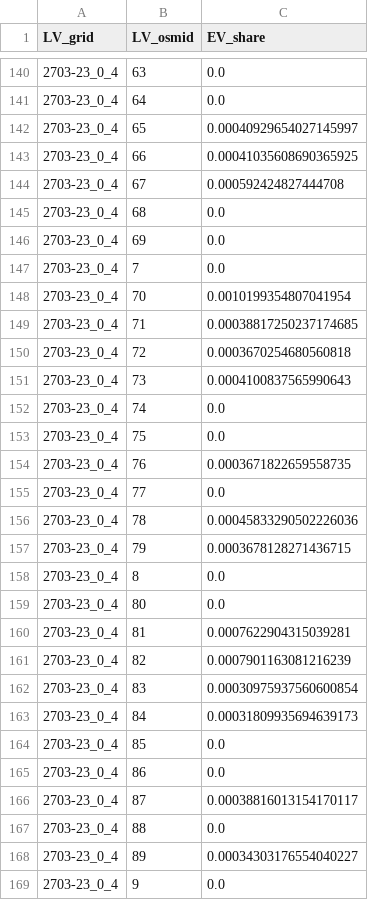
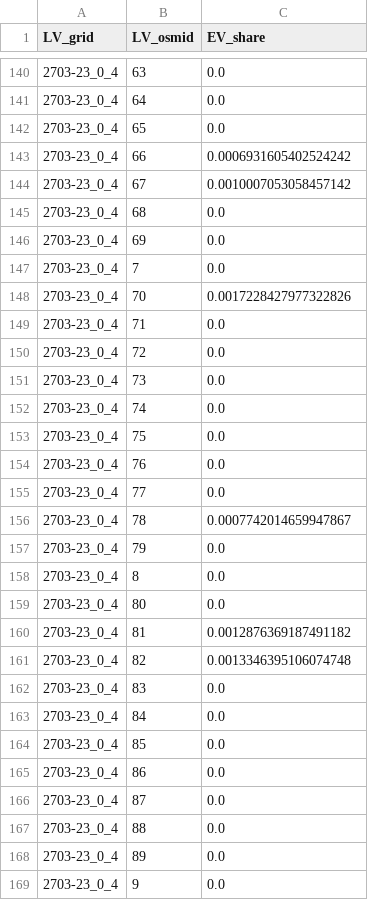
Before and after one commit to Jbartha02/OPF-Riehen-Data, a CSV file: 2703_23_homogen/2030/ev_alternativ/ev_allocation.csv, drawn as a sheet; only a part is shown, gaps mark what is left out; the diff covers the shown part only.

```diff
--- a/2703_23_homogen/2030/ev_alternativ/ev_allocation.csv
+++ b/2703_23_homogen/2030/ev_alternativ/ev_allocation.csv
@@ -141,5 +141,5 @@ LV_grid,LV_osmid,EV_share
 2703-23_0_4,64,0.0
-2703-23_0_4,65,0.00040929654027145997
-2703-23_0_4,66,0.00041035608690365925
-2703-23_0_4,67,0.000592424827444708
+2703-23_0_4,65,0.0
+2703-23_0_4,66,0.0006931605402524242
+2703-23_0_4,67,0.0010007053058457142
 2703-23_0_4,68,0.0
@@ -147,23 +147,23 @@ LV_grid,LV_osmid,EV_share
 2703-23_0_4,7,0.0
-2703-23_0_4,70,0.0010199354807041954
-2703-23_0_4,71,0.00038817250237174685
-2703-23_0_4,72,0.0003670254680560818
-2703-23_0_4,73,0.0004100837565990643
+2703-23_0_4,70,0.0017228427977322826
+2703-23_0_4,71,0.0
+2703-23_0_4,72,0.0
+2703-23_0_4,73,0.0
 2703-23_0_4,74,0.0
 2703-23_0_4,75,0.0
-2703-23_0_4,76,0.0003671822659558735
+2703-23_0_4,76,0.0
 2703-23_0_4,77,0.0
-2703-23_0_4,78,0.00045833290502226036
-2703-23_0_4,79,0.0003678128271436715
+2703-23_0_4,78,0.0007742014659947867
+2703-23_0_4,79,0.0
 2703-23_0_4,8,0.0
 2703-23_0_4,80,0.0
-2703-23_0_4,81,0.0007622904315039281
-2703-23_0_4,82,0.0007901163081216239
-2703-23_0_4,83,0.00030975937560600854
-2703-23_0_4,84,0.00031809935694639173
+2703-23_0_4,81,0.0012876369187491182
+2703-23_0_4,82,0.0013346395106074748
+2703-23_0_4,83,0.0
+2703-23_0_4,84,0.0
 2703-23_0_4,85,0.0
 2703-23_0_4,86,0.0
-2703-23_0_4,87,0.00038816013154170117
+2703-23_0_4,87,0.0
 2703-23_0_4,88,0.0
-2703-23_0_4,89,0.00034303176554040227
+2703-23_0_4,89,0.0
 2703-23_0_4,9,0.0
```
Also changed, not shown: 34 edited cells elsewhere in this file, 2703_23_homogen/2040/ev_alternativ/ev_allocation.csv, 10 other files.
